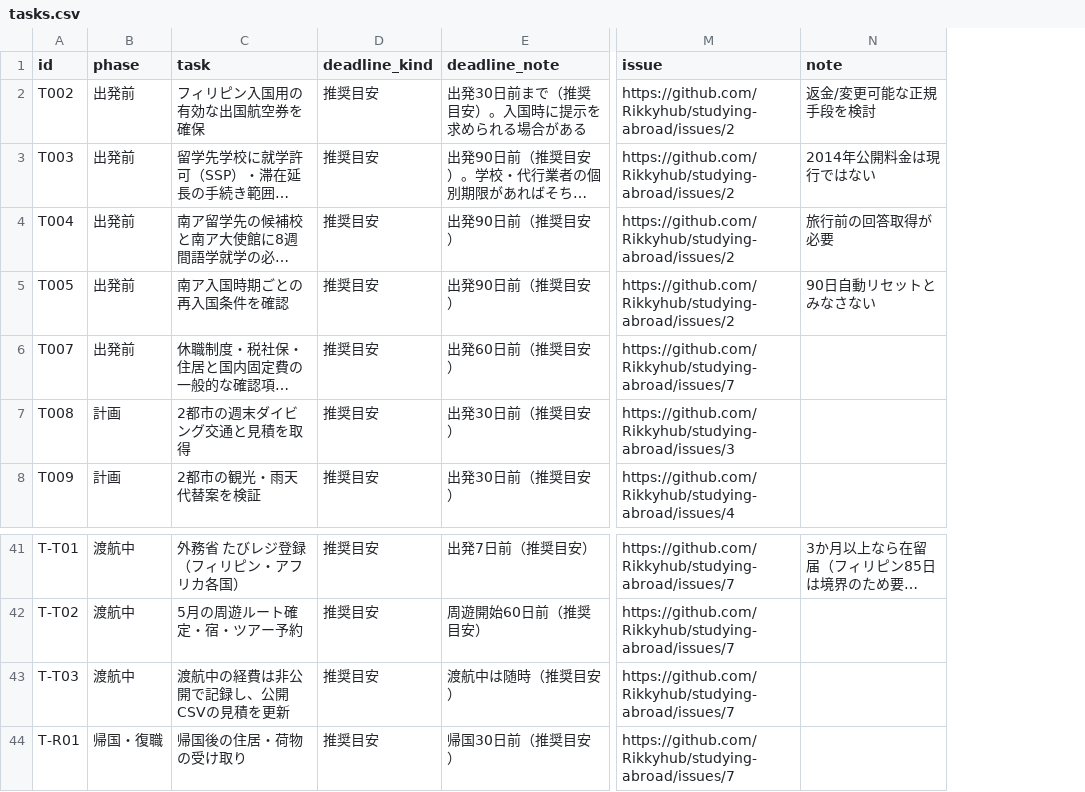
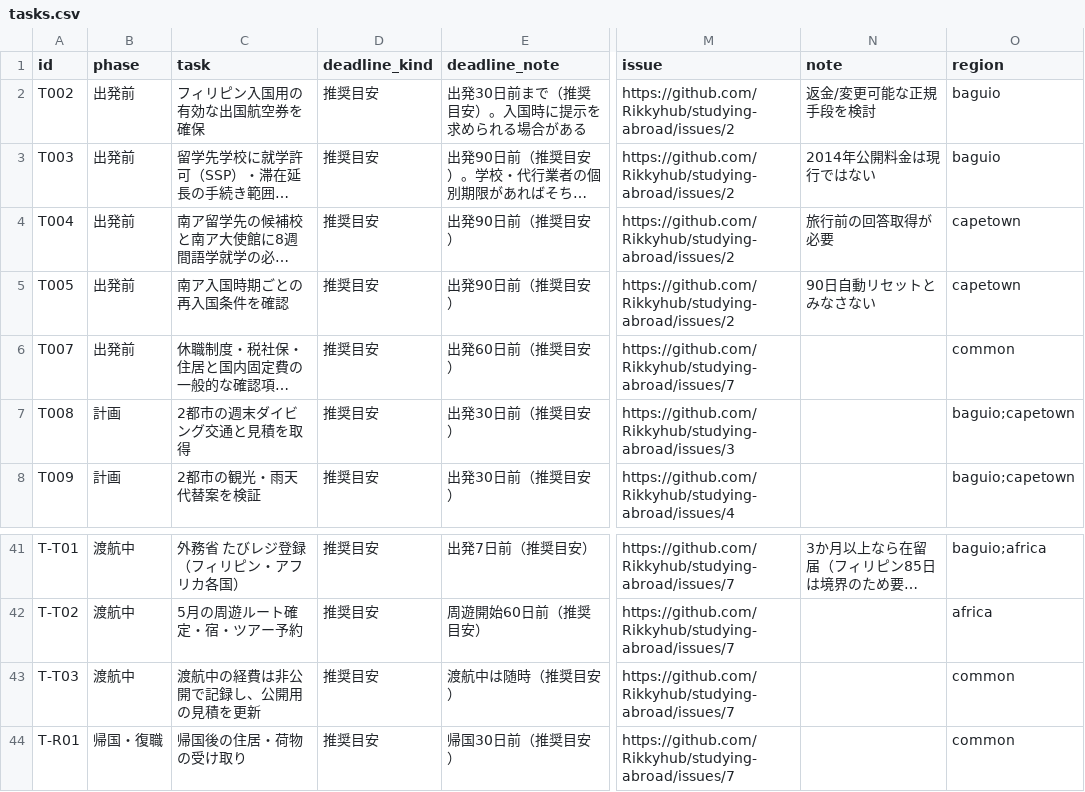
Before and after one commit to Rikkyhub/studying-abroad, a CSV file: data/tasks.csv, drawn as a sheet; only a part is shown, gaps mark what is left out; long unchanged cells end in …; the diff names each change by its address in the sheet, - before the commit and + after, or states it on an @@ line.

```diff
--- a/data/tasks.csv
+++ b/data/tasks.csv
+column O (region), rows 2-8: baguio | baguio | capetown | capetown | common | baguio;capetown | baguio;capetown; rows 41-44: baguio;africa | africa | common | common
-C43 (task): 渡航中の経費は非公開で記録し、公開CSVの見積を更新
+C43 (task): 渡航中の経費は非公開で記録し、公開用の見積を更新
```
Also changed, not shown: data/pages.csv, data/places.csv, 26 other files.
